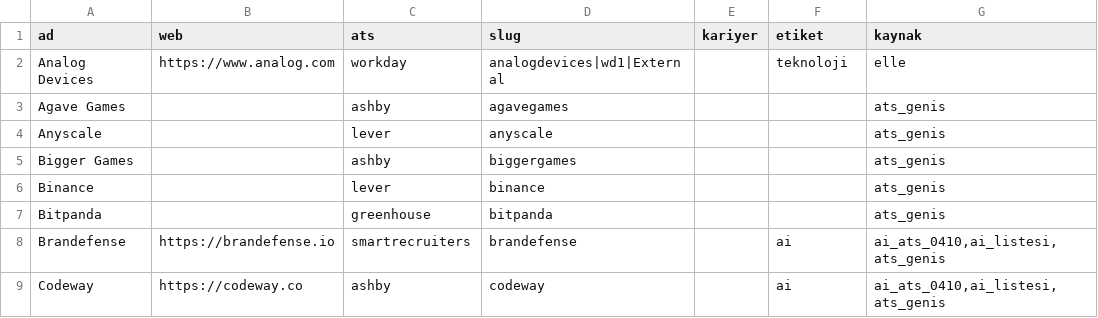
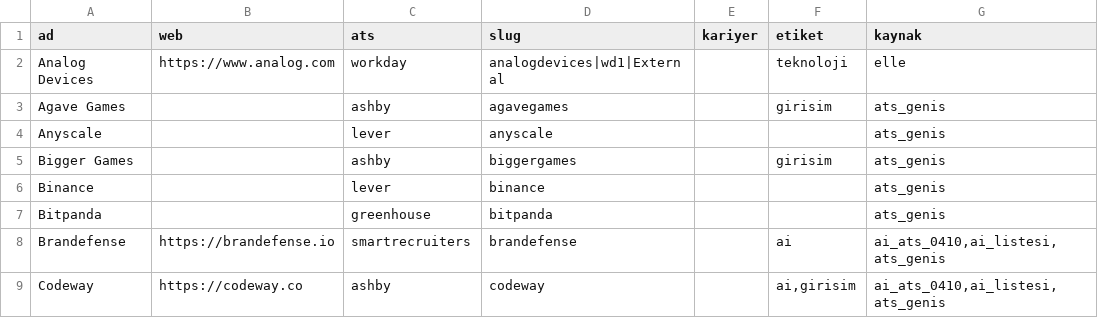
Before and after one commit to bilalerg/internreader, a CSV file: veri/firmalar.csv, drawn as a sheet; only a part is shown; the diff covers the shown part only.

```diff
--- a/veri/firmalar.csv
+++ b/veri/firmalar.csv
@@ -2,5 +2,5 @@ ad,web,ats,slug,kariyer,etiket,kaynak
 Analog Devices,https://www.analog.com,workday,analogdevices|wd1|External,,teknoloji,elle
-Agave Games,,ashby,agavegames,,,ats_genis
+Agave Games,,ashby,agavegames,,girisim,ats_genis
 Anyscale,,lever,anyscale,,,ats_genis
-Bigger Games,,ashby,biggergames,,,ats_genis
+Bigger Games,,ashby,biggergames,,girisim,ats_genis
 Binance,,lever,binance,,,ats_genis
@@ -8,2 +8,2 @@ Bitpanda,,greenhouse,bitpanda,,,ats_genis
 Brandefense,https://brandefense.io,smartrecruiters,brandefense,,ai,"ai_ats_0410,ai_listesi,ats_genis"
-Codeway,https://codeway.co,ashby,codeway,,ai,"ai_ats_0410,ai_listesi,ats_genis"
+Codeway,https://codeway.co,ashby,codeway,,"ai,girisim","ai_ats_0410,ai_listesi,ats_genis"
```
Also changed, not shown: 28 edited cells elsewhere in this file, 45 other files.
